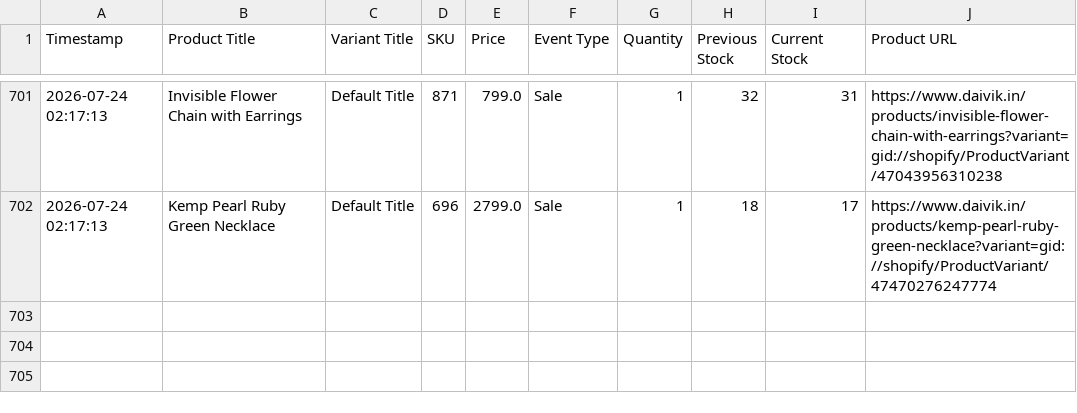
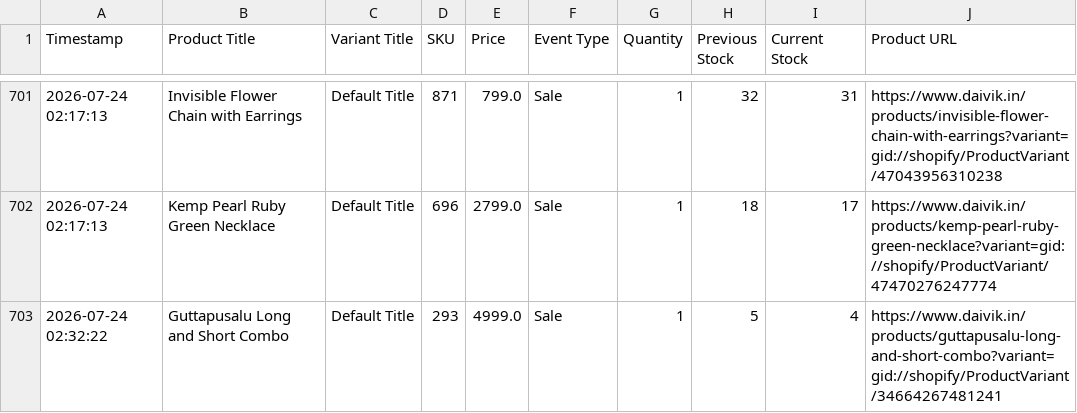
Before and after one commit to ictmentorshipdrive3-boop/Telegram-shopify-inventory-tracker-, a CSV file: daivik_in_live_sales_log.csv, drawn as a sheet; only a part is shown, gaps mark what is left out; the diff names each change by its address in the sheet, - before the commit and + after, or states it on an @@ line.

```diff
--- a/daivik_in_live_sales_log.csv
+++ b/daivik_in_live_sales_log.csv
+row 703: 2026-07-24 02:32:22 | Guttapusalu Long and Short Combo | Default Title | 293 | 4999.0 | Sale | 1 | 5 | 4 | https://www.daivik.in/products/guttapusalu-long-and-short-combo?variant=gid://shopify/ProductVariant/34664267481241
```
Also changed, not shown: 1 other file.
